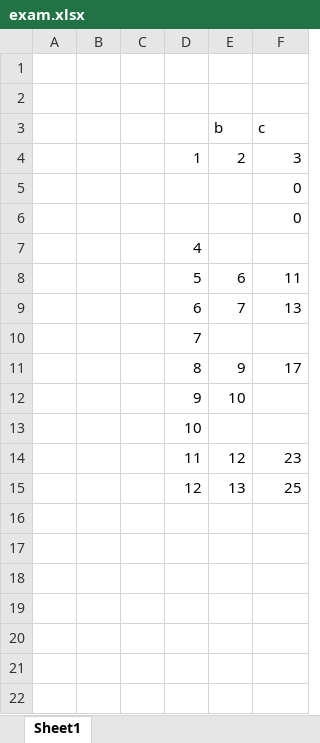
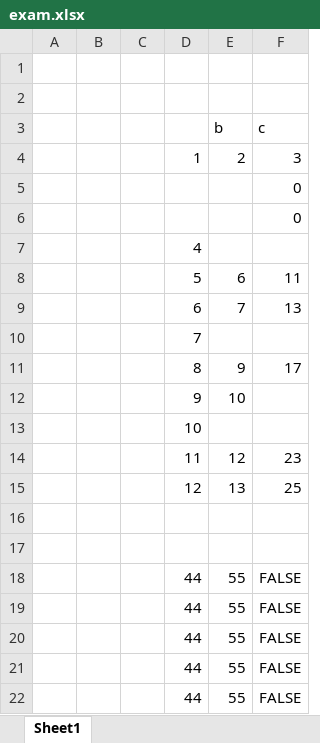
Before and after one commit to Anirudhsinghalcse/collab2, an Excel workbook: exam.xlsx, sheet Sheet1, drawn as a sheet; values as stored, in another font and other column widths than the file's, no borders; the diff names each change by its address in the sheet, - before the commit and + after, or states it on an @@ line.

```diff
--- a/exam.xlsx (sheet Sheet1)
+++ b/exam.xlsx (sheet Sheet1)
+row 16: (empty)
+row 17: (empty)
+row 18:  |  |  | 44 | 55 | FALSE
+row 19:  |  |  | 44 | 55 | FALSE
+row 20:  |  |  | 44 | 55 | FALSE
+row 21:  |  |  | 44 | 55 | FALSE
+row 22:  |  |  | 44 | 55 | FALSE
```
